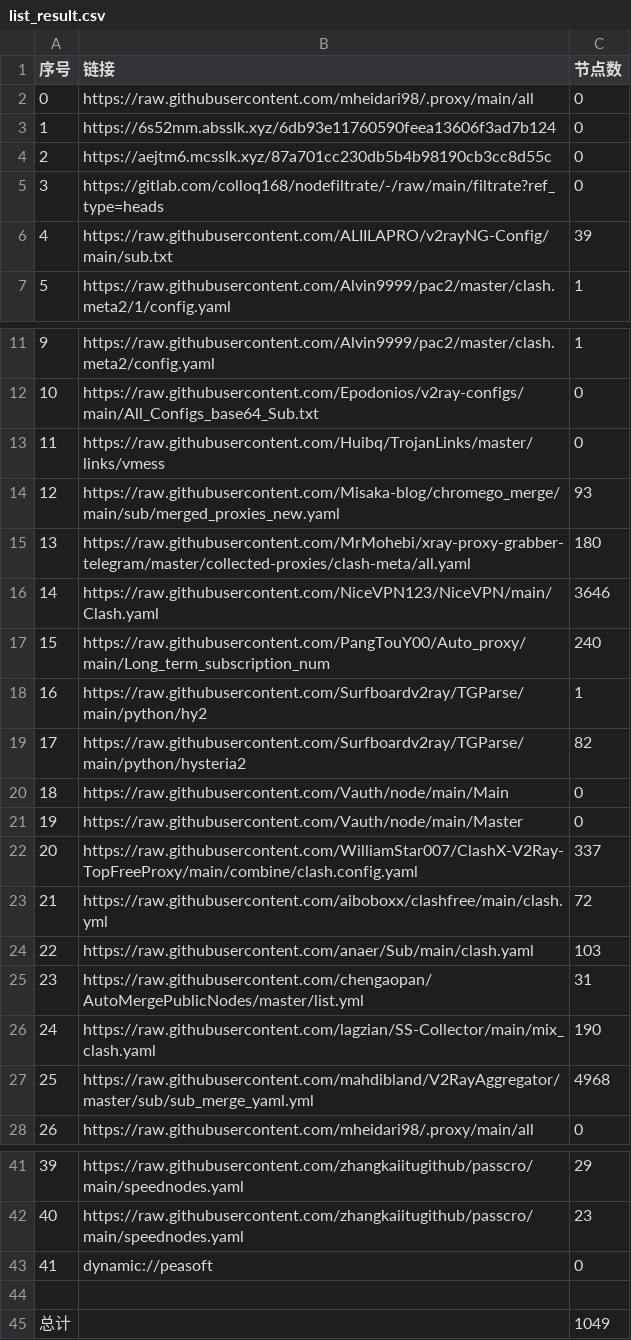
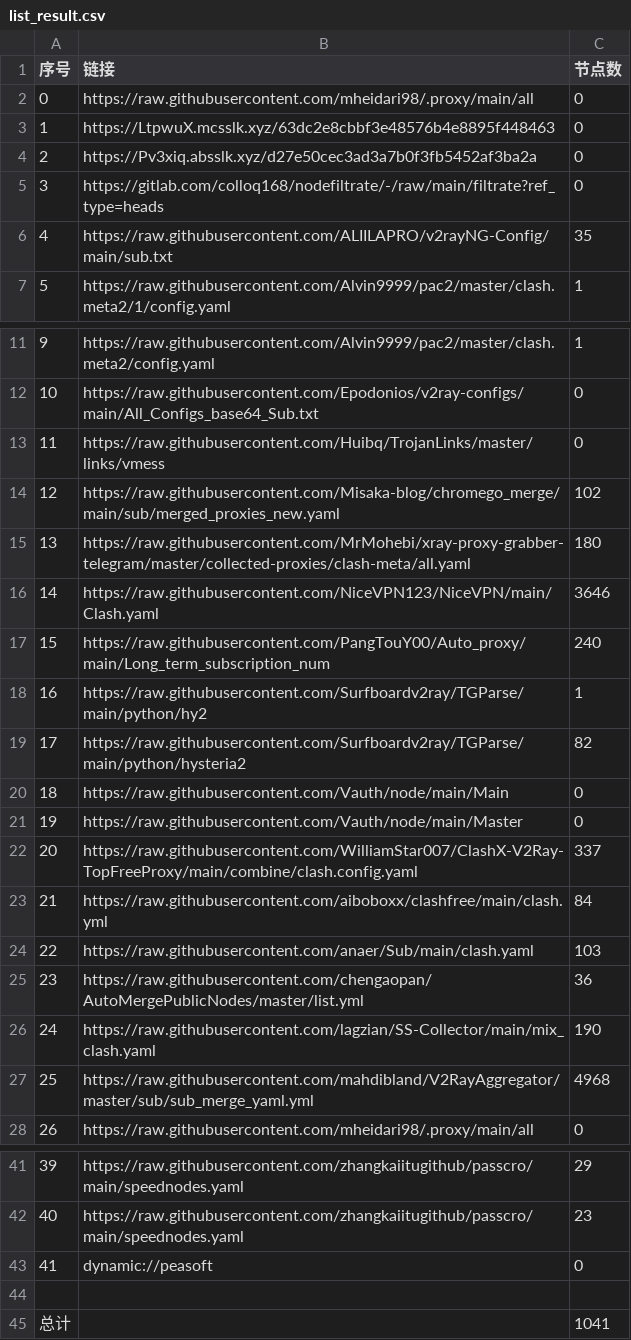
Before and after one commit to EvilCY/NoMoreWalls, a CSV file: list_result.csv, drawn as a sheet; only a part is shown, gaps mark what is left out.

```diff
--- a/list_result.csv
+++ b/list_result.csv
@@ -2,6 +2,6 @@
 0, https://raw.githubusercontent.com/mheidari98/.proxy/main/all,0
-1,https://6s52mm.absslk.xyz/6db93e11760590feea13606f3ad7b124,0
-2,https://aejtm6.mcsslk.xyz/87a701cc230db5b4b98190cb3cc8d55c,0
+1,https://LtpwuX.mcsslk.xyz/63dc2e8cbbf3e48576b4e8895f448463,0
+2,https://Pv3xiq.absslk.xyz/d27e50cec3ad3a7b0f3fb5452af3ba2a,0
 3,https://gitlab.com/colloq168/nodefiltrate/-/raw/main/filtrate?ref_type=heads,0
-4,https://raw.githubusercontent.com/ALIILAPRO/v2rayNG-Config/main/sub.txt,39
+4,https://raw.githubusercontent.com/ALIILAPRO/v2rayNG-Config/main/sub.txt,35
 5,https://raw.githubusercontent.com/Alvin9999/pac2/master/clash.meta2/1/config.yaml,1
@@ -13,3 +13,3 @@
 11,https://raw.githubusercontent.com/Huibq/TrojanLinks/master/links/vmess,0
-12,https://raw.githubusercontent.com/Misaka-blog/chromego_merge/main/sub/merged_proxies_new.yaml,93
+12,https://raw.githubusercontent.com/Misaka-blog/chromego_merge/main/sub/merged_proxies_new.yaml,102
 13,https://raw.githubusercontent.com/MrMohebi/xray-proxy-grabber-telegram/master/collected-proxies/clash-meta/all.yaml,180
@@ -22,5 +22,5 @@
 20,https://raw.githubusercontent.com/WilliamStar007/ClashX-V2Ray-TopFreeProxy/main/combine/clash.config.yaml,337
-21,https://raw.githubusercontent.com/aiboboxx/clashfree/main/clash.yml,72
+21,https://raw.githubusercontent.com/aiboboxx/clashfree/main/clash.yml,84
 22,https://raw.githubusercontent.com/anaer/Sub/main/clash.yaml,103
-23,https://raw.githubusercontent.com/chengaopan/AutoMergePublicNodes/master/list.yml,31
+23,https://raw.githubusercontent.com/chengaopan/AutoMergePublicNodes/master/list.yml,36
 24,https://raw.githubusercontent.com/lagzian/SS-Collector/main/mix_clash.yaml,190
@@ -44,2 +44,2 @@
 
-总计,,1049
+总计,,1041
```
Also changed, not shown: 24 other files.
